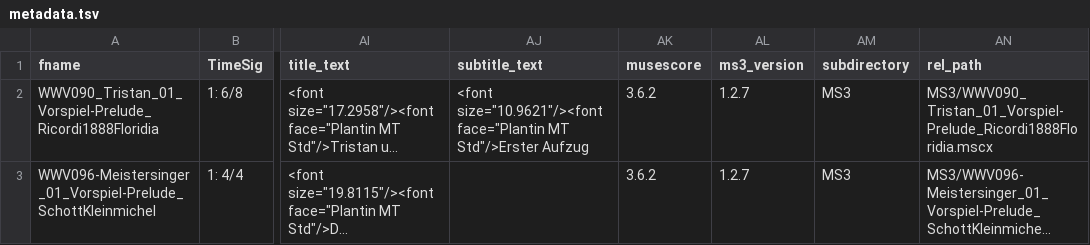
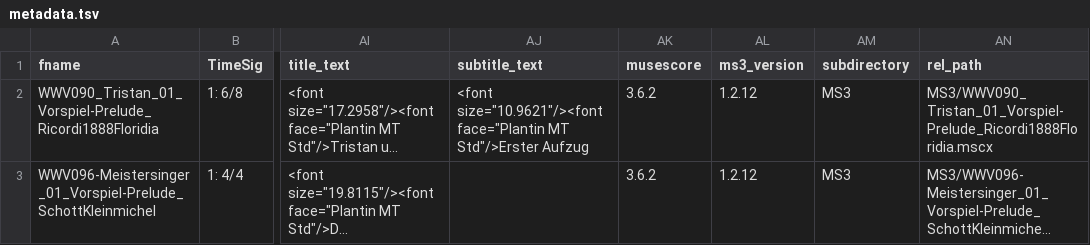
Before and after one commit to DCMLab/wagner_overtures, a TSV file: metadata.tsv, drawn as a sheet; only a part is shown, gaps mark what is left out; long unchanged cells end in …; the diff names each change by its address in the sheet, - before the commit and + after, or states it on an @@ line.

```diff
--- a/metadata.tsv
+++ b/metadata.tsv
-AL2:AL3 (ms3_version): 1.2.7
+AL2:AL3 (ms3_version): 1.2.12
```
Also changed, not shown: 4 other files.
